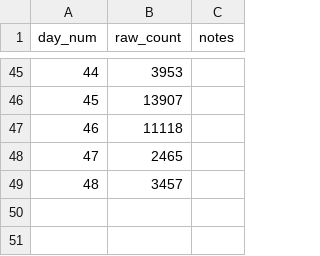
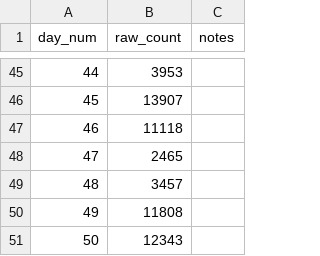
Before and after one commit to ADBond/steppinwolf, a CSV file: data/raw/count.csv, drawn as a sheet; only a part is shown, gaps mark what is left out.

```diff
--- a/data/raw/count.csv
+++ b/data/raw/count.csv
@@ -49 +49,3 @@ day_num,raw_count,notes
 48,3457,
+49,11808,
+50,12343,
```
Also changed, not shown: data/processed/enhanced.csv, data/processed/summary_dow.csv.
